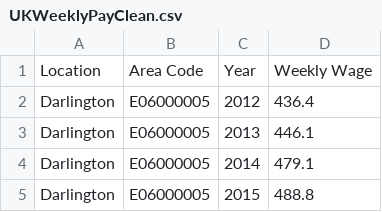
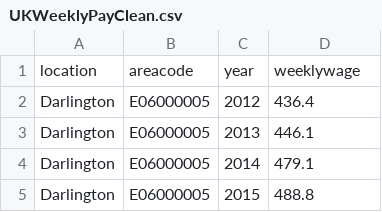
Before and after one commit to callumrcharlton/callumrcharlton.github.io, a CSV file: UKWeeklyPayClean.csv, drawn as a sheet; only a part is shown.

Commit message:
Add files via upload

```diff
--- a/UKWeeklyPayClean.csv
+++ b/UKWeeklyPayClean.csv
@@ -1,2 +1,2 @@
-Location,Area Code,Year,Weekly Wage
+location,areacode,year,weeklywage
 Darlington,E06000005,2012,436.4
```
